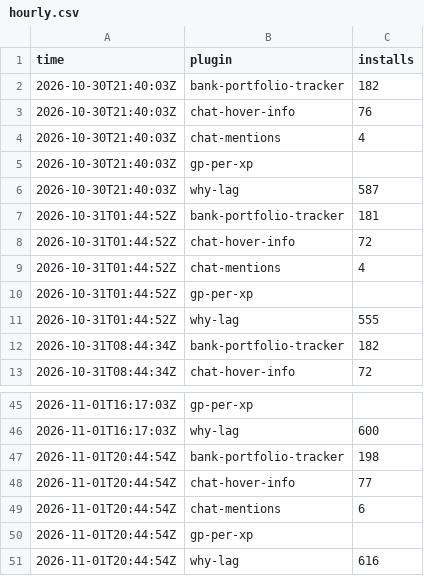
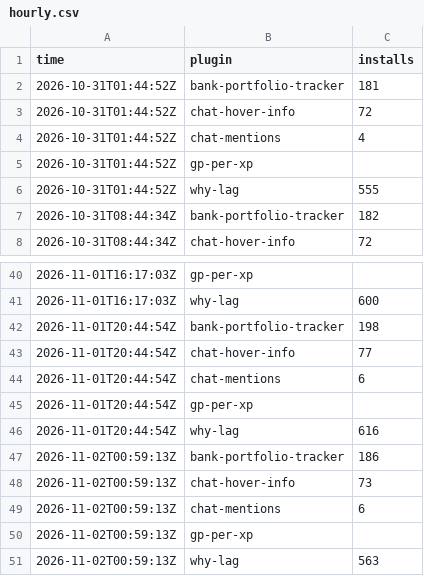
Before and after one commit to 2hBuilds/hub-installs, a CSV file: data/hourly.csv, drawn as a sheet; only a part is shown, gaps mark what is left out; removed rows and columns are numbered as before the commit, all else as after; the diff names each change by its address in the sheet, - before the commit and + after, or states it on an @@ line.

```diff
--- a/data/hourly.csv
+++ b/data/hourly.csv
-row 2: 2026-10-30T21:40:03Z | bank-portfolio-tracker | 182
-row 3: 2026-10-30T21:40:03Z | chat-hover-info | 76
-row 4: 2026-10-30T21:40:03Z | chat-mentions | 4
-row 5: 2026-10-30T21:40:03Z | gp-per-xp
-row 6: 2026-10-30T21:40:03Z | why-lag | 587
+row 47: 2026-11-02T00:59:13Z | bank-portfolio-tracker | 186
+row 48: 2026-11-02T00:59:13Z | chat-hover-info | 73
+row 49: 2026-11-02T00:59:13Z | chat-mentions | 6
+row 50: 2026-11-02T00:59:13Z | gp-per-xp
+row 51: 2026-11-02T00:59:13Z | why-lag | 563
```
Also changed, not shown: 1 other file.
